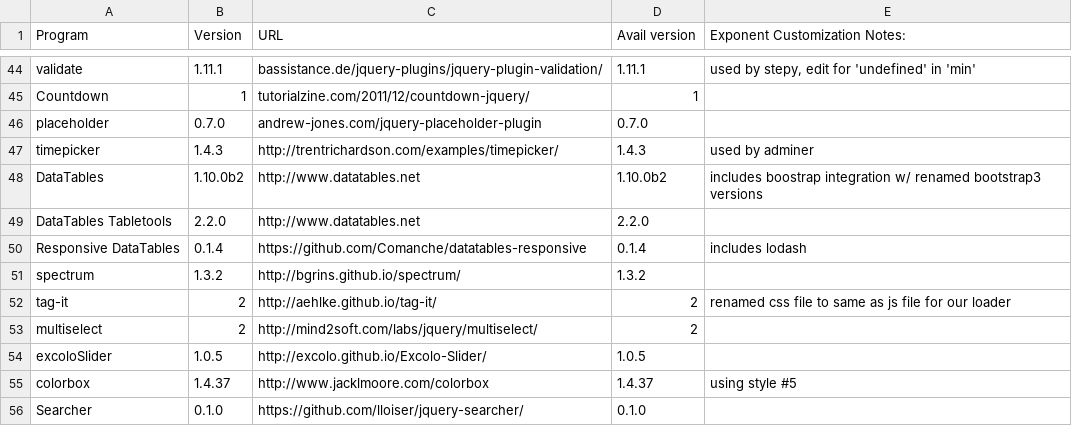
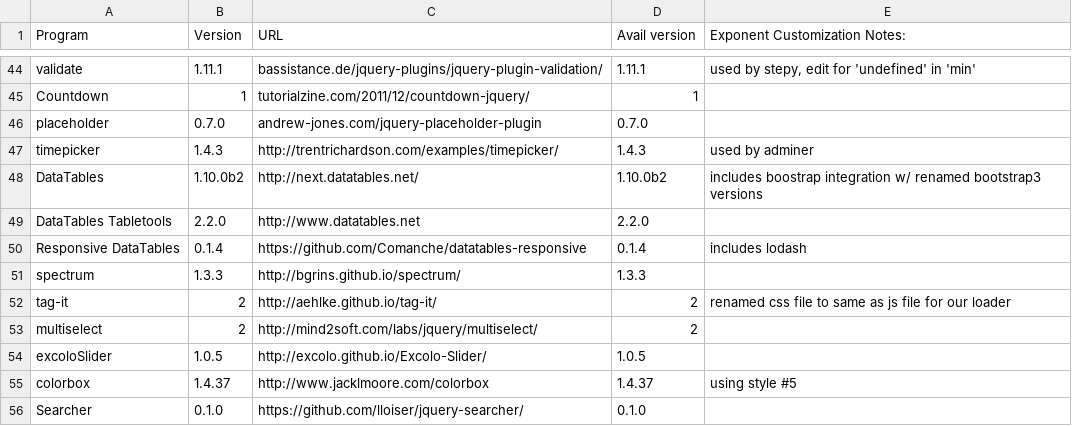
Before and after one commit to exponentcms/exponent-cms, a CSV file: external/ExtPrograms.csv, drawn as a sheet; only a part is shown, gaps mark what is left out.

```diff
--- a/external/ExtPrograms.csv
+++ b/external/ExtPrograms.csv
@@ -47,6 +47,6 @@ placeholder,0.7.0,andrew-jones.com/jquery-placeholder-plugin,0.7.0,
 timepicker,1.4.3,http://trentrichardson.com/examples/timepicker/,1.4.3,used by adminer
-DataTables,1.10.0b2,http://www.datatables.net,1.10.0b2,includes boostrap integration w/ renamed bootstrap3 versions
+DataTables,1.10.0b2,http://next.datatables.net/,1.10.0b2,includes boostrap integration w/ renamed bootstrap3 versions
 DataTables Tabletools,2.2.0,http://www.datatables.net,2.2.0,
 Responsive DataTables,0.1.4,https://github.com/Comanche/datatables-responsive,0.1.4,includes lodash
-spectrum,1.3.2,http://bgrins.github.io/spectrum/,1.3.2,
+spectrum,1.3.3,http://bgrins.github.io/spectrum/,1.3.3,
 tag-it,2,http://aehlke.github.io/tag-it/,2,renamed css file to same as js file for our loader
```
Also changed, not shown: 5 other files.
